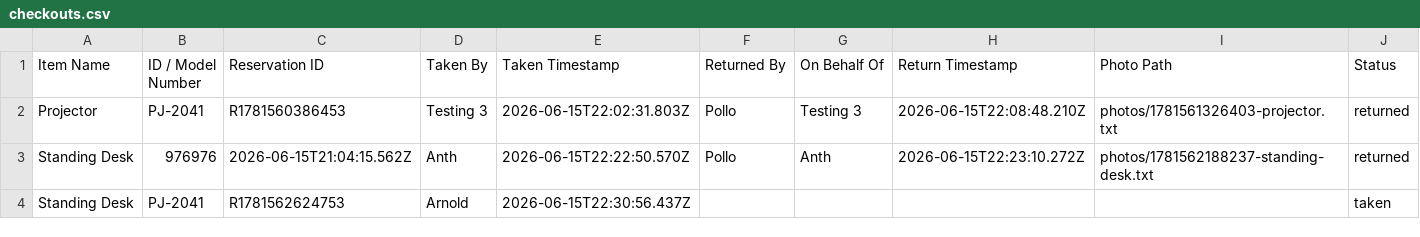
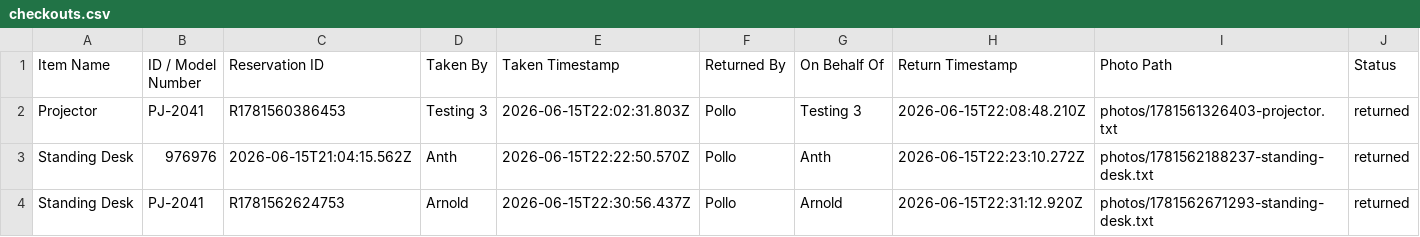
Before and after one commit to pollats/inventory_tracker, a CSV file: data/checkouts.csv, drawn as a sheet.

Commit message:
Update checkouts.csv — 2026-06-15T22:31:12.921Z

```diff
--- a/data/checkouts.csv
+++ b/data/checkouts.csv
@@ -3,2 +3,2 @@ Projector,PJ-2041,R1781560386453,Testing 3,2026-06-15T22:02:31.803Z,Pollo,Testin
 Standing Desk,976976,2026-06-15T21:04:15.562Z,Anth,2026-06-15T22:22:50.570Z,Pollo,Anth,2026-06-15T22:23:10.272Z,photos/1781562188237-standing-desk.txt,returned
-Standing Desk,PJ-2041,R1781562624753,Arnold,2026-06-15T22:30:56.437Z,,,,,taken
+Standing Desk,PJ-2041,R1781562624753,Arnold,2026-06-15T22:30:56.437Z,Pollo,Arnold,2026-06-15T22:31:12.920Z,photos/1781562671293-standing-desk.txt,returned
```
